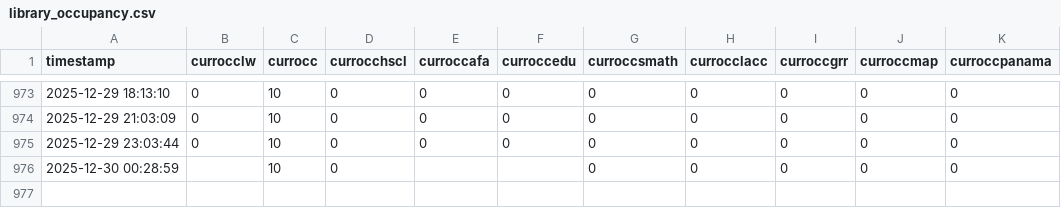
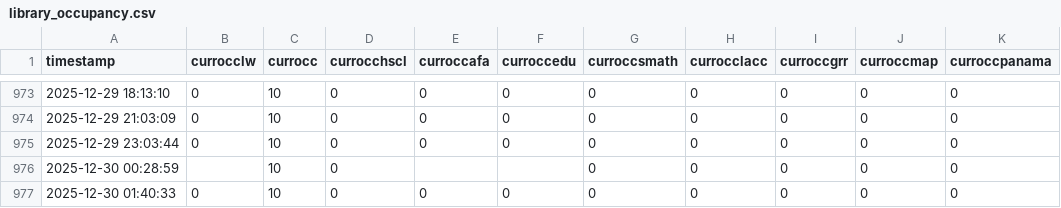
Before and after one commit to alanna-robbert/UF-library-scraper, a CSV file: library_occupancy.csv, drawn as a sheet; only a part is shown, gaps mark what is left out; the diff names each change by its address in the sheet, - before the commit and + after, or states it on an @@ line.

```diff
--- a/library_occupancy.csv
+++ b/library_occupancy.csv
+row 977: 2025-12-30 01:40:33 | 0 | 10 | 0 | 0 | 0 | 0 | 0 | 0 | 0 | 0
```
